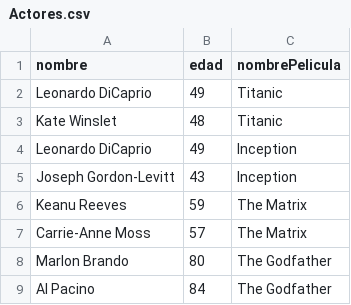
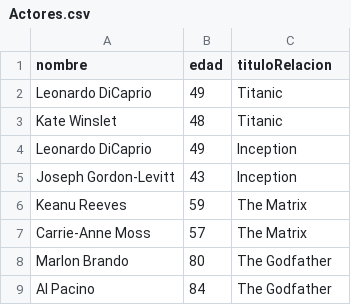
Before and after one commit to smosquera1/POO_U1, a CSV file: src/csvs/Actores.csv, drawn as a sheet.

```diff
--- a/src/csvs/Actores.csv
+++ b/src/csvs/Actores.csv
@@ -1,2 +1,2 @@
-nombre,edad,nombrePelicula
+nombre,edad,tituloRelacion
 Leonardo DiCaprio,49,Titanic
```
Also changed, not shown: src/out/production/POO_U1/csvs/Actores.csv, 55 other files.
